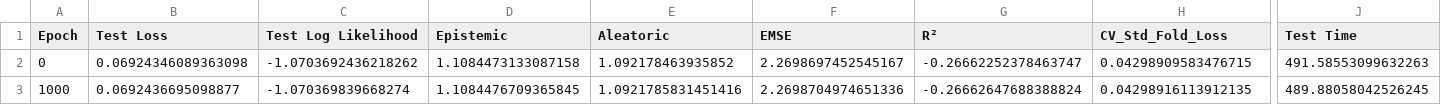
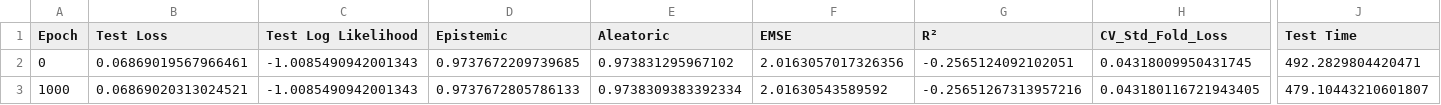
Before and after one commit to FatemehBehravan/ECNP, a CSV file: CNP-model-save-name/results.csv, drawn as a sheet; only a part is shown, gaps mark what is left out; the diff covers the shown part only; the diff names each change by its address in the sheet, - before the commit and + after, or states it on an @@ line.

```diff
--- a/CNP-model-save-name/results.csv
+++ b/CNP-model-save-name/results.csv
-B2 (Test Loss): 0.06924346089363098
+B2 (Test Loss): 0.06869019567966461
-C2 (Test Log Likelihood): -1.0703692436218262
+C2 (Test Log Likelihood): -1.0085490942001343
-D2 (Epistemic): 1.1084473133087158
+D2 (Epistemic): 0.9737672209739685
-E2 (Aleatoric): 1.092178463935852
+E2 (Aleatoric): 0.973831295967102
-F2 (EMSE): 2.2698697452545167
+F2 (EMSE): 2.0163057017326356
-G2 (R²): -0.26662252378463747
+G2 (R²): -0.2565124092102051
-H2 (CV_Std_Fold_Loss): 0.04298909583476715
+H2 (CV_Std_Fold_Loss): 0.04318009950431745
-J2 (Test Time): 491.58553099632263
+J2 (Test Time): 492.2829804420471
-B3 (Test Loss): 0.0692436695098877
+B3 (Test Loss): 0.06869020313024521
-C3 (Test Log Likelihood): -1.070369839668274
+C3 (Test Log Likelihood): -1.0085490942001343
-D3 (Epistemic): 1.1084476709365845
+D3 (Epistemic): 0.9737672805786133
-E3 (Aleatoric): 1.0921785831451416
+E3 (Aleatoric): 0.9738309383392334
-F3 (EMSE): 2.2698704974651336
+F3 (EMSE): 2.01630543589592
-G3 (R²): -0.26662647688388824
+G3 (R²): -0.25651267313957216
-H3 (CV_Std_Fold_Loss): 0.04298916113912135
+H3 (CV_Std_Fold_Loss): 0.043180116721943405
-J3 (Test Time): 489.88058042526245
+J3 (Test Time): 479.10443210601807
```
Also changed, not shown: 1 edited cell elsewhere in this file, 11 other files.
